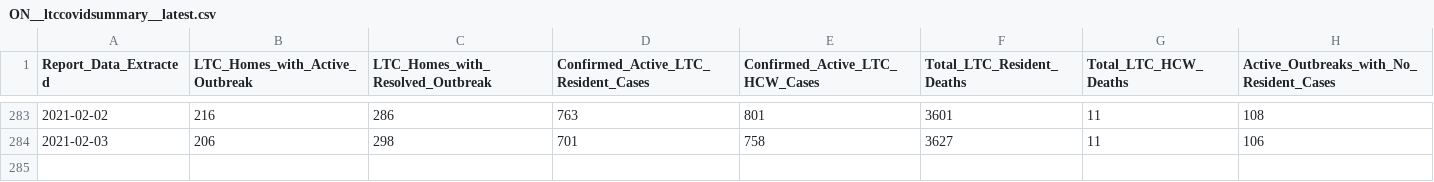
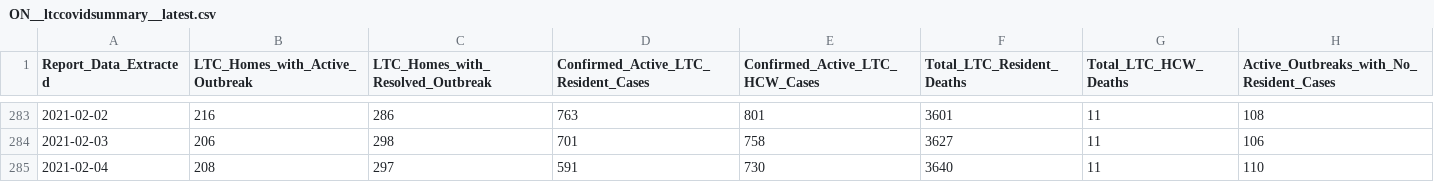
Before and after one commit to dlanger/coronavirus-hc-infobase-archive, a CSV file: ON__ltccovidsummary__latest.csv, drawn as a sheet; only a part is shown, gaps mark what is left out.

```diff
--- a/ON__ltccovidsummary__latest.csv
+++ b/ON__ltccovidsummary__latest.csv
@@ -284 +284,2 @@ Report_Data_Extracted,LTC_Homes_with_Active_Outbreak,LTC_Homes_with_Resolved_Out
 2021-02-03,206,298,701,758,3627,11,106
+2021-02-04,208,297,591,730,3640,11,110
```
Also changed, not shown: 3 other files.
